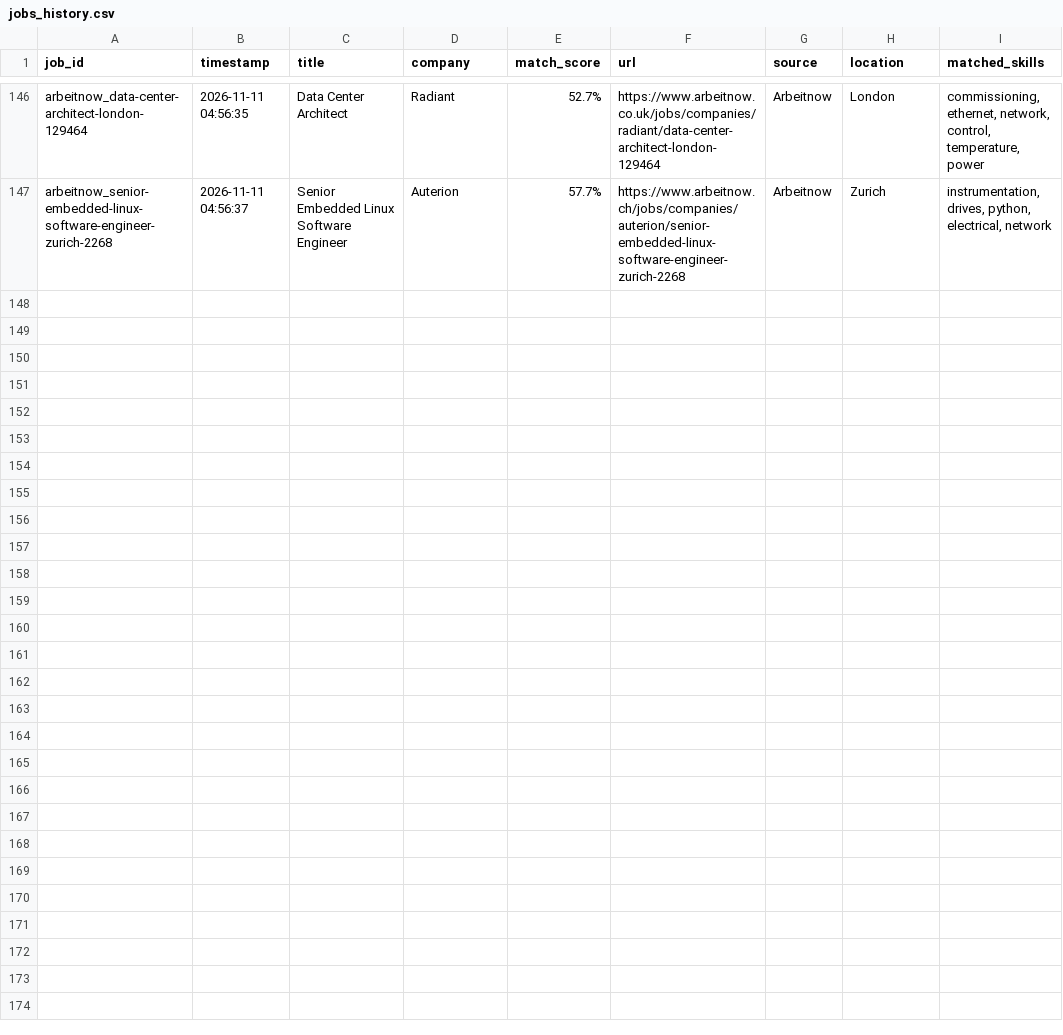
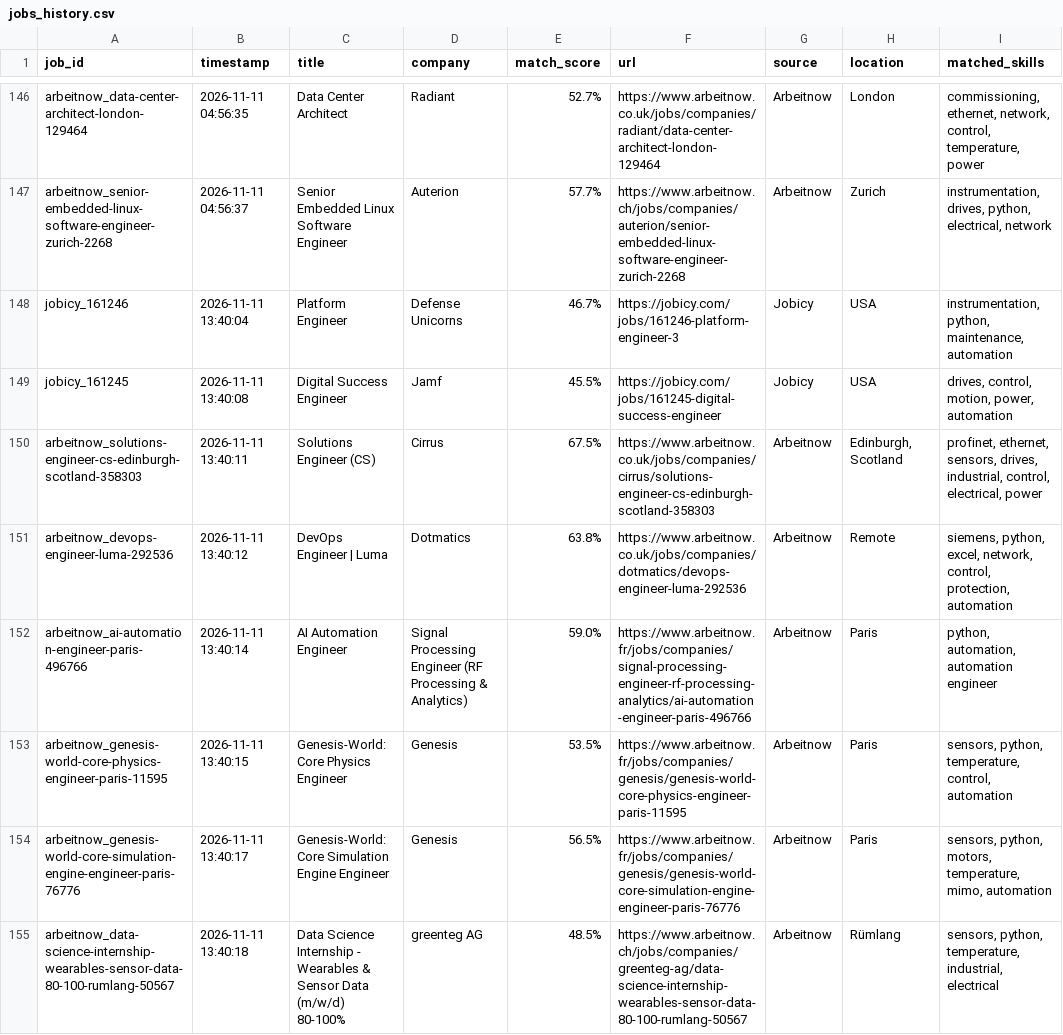
Before and after one commit to mohammadalishariatzade-sys/JobFinder, a CSV file: jobs_history.csv, drawn as a sheet; only a part is shown, gaps mark what is left out; the diff names each change by its address in the sheet, - before the commit and + after, or states it on an @@ line.

```diff
--- a/jobs_history.csv
+++ b/jobs_history.csv
+row 148: jobicy_161246 | 2026-11-11 13:40:04 | Platform Engineer | Defense Unicorns | 46.7% | https://jobicy.com/jobs/161246-platform-engineer-3 | Jobicy | USA | instrumentation, python, maintenance, automation
+row 149: jobicy_161245 | 2026-11-11 13:40:08 | Digital Success Engineer | Jamf | 45.5% | https://jobicy.com/jobs/161245-digital-success-engineer | Jobicy | USA | drives, control, motion, power, automation
+row 150: arbeitnow_solutions-engineer-cs-edinburgh-scotland-358303 | 2026-11-11 13:40:11 | Solutions Engineer (CS) | Cirrus | 67.5% | https://www.arbeitnow.co.uk/jobs/companies/cirrus/solutions-engineer-cs-edinburgh-scotland-358303 | Arbeitnow | Edinburgh, Scotland | profinet, ethernet, sensors, drives, industrial, control, electrical, power
+row 151: arbeitnow_devops-engineer-luma-292536 | 2026-11-11 13:40:12 | DevOps Engineer | Luma | Dotmatics | 63.8% | https://www.arbeitnow.co.uk/jobs/companies/dotmatics/devops-engineer-luma-292536 | Arbeitnow | Remote | siemens, python, excel, network, control, protection, automation
+row 152: arbeitnow_ai-automation-engineer-paris-496766 | 2026-11-11 13:40:14 | AI Automation Engineer | Signal Processing Engineer (RF Processing & Analytics) | 59.0% | https://www.arbeitnow.fr/jobs/companies/signal-processing-engineer-rf-processing-analytics/ai-automation-engineer-paris-496766 | Arbeitnow | Paris | python, automation, automation engineer
+row 153: arbeitnow_genesis-world-core-physics-engineer-paris-11595 | 2026-11-11 13:40:15 | Genesis-World: Core Physics Engineer | Genesis | 53.5% | https://www.arbeitnow.fr/jobs/companies/genesis/genesis-world-core-physics-engineer-paris-11595 | Arbeitnow | Paris | sensors, python, temperature, control, automation
+row 154: arbeitnow_genesis-world-core-simulation-engine-engineer-paris-76776 | 2026-11-11 13:40:17 | Genesis-World: Core Simulation Engine Engineer | Genesis | 56.5% | https://www.arbeitnow.fr/jobs/companies/genesis/genesis-world-core-simulation-engine-engineer-paris-76776 | Arbeitnow | Paris | sensors, python, motors, temperature, mimo, automation
+row 155: arbeitnow_data-science-internship-wearables-sensor-data-80-100-rumlang-50567 | 2026-11-11 13:40:18 | Data Science Internship - Wearables & Sensor Data (m/w/d) 80-100% | greenteg AG | 48.5% | https://www.arbeitnow.ch/jobs/companies/greenteg-ag/data-science-internship-wearables-sensor-data-80-100-rumlang-50567 | Arbeitnow | Rümlang | sensors, python, temperature, industrial, electrical
```
